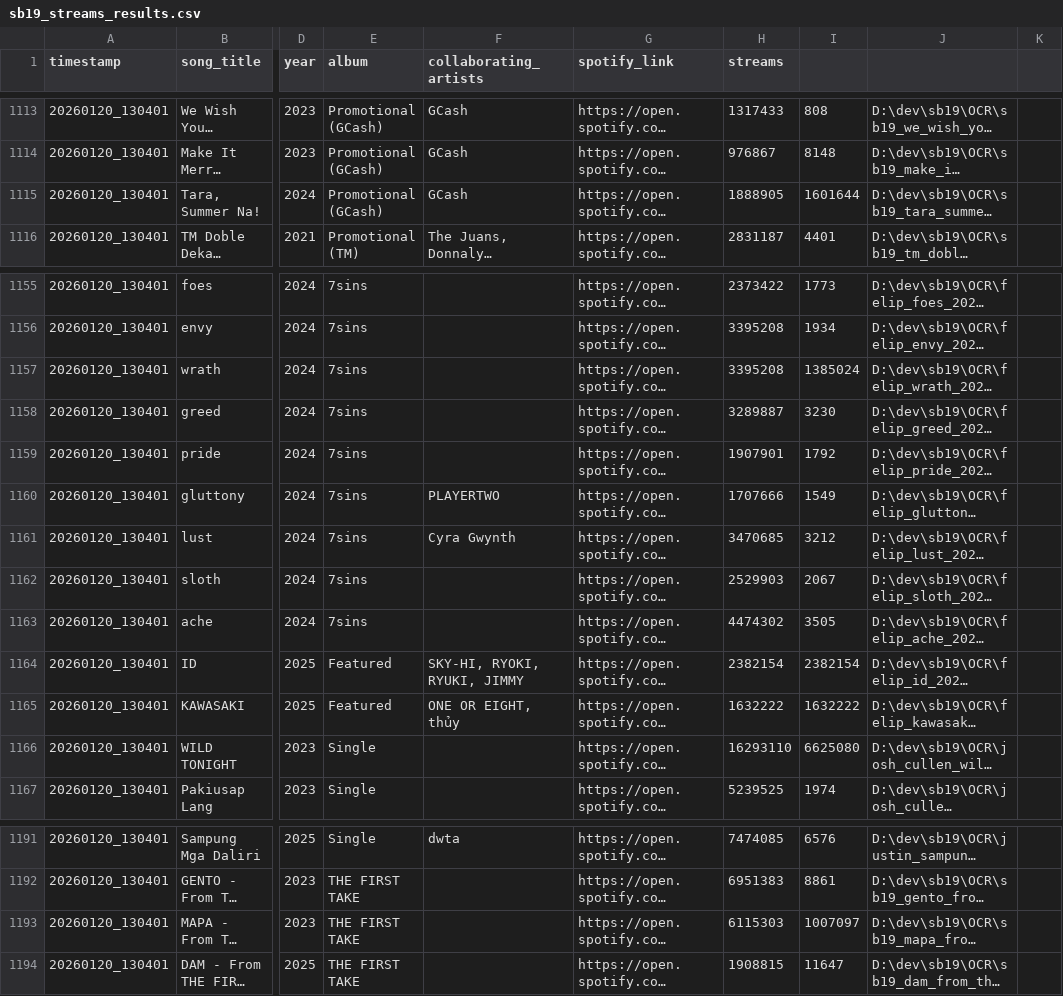
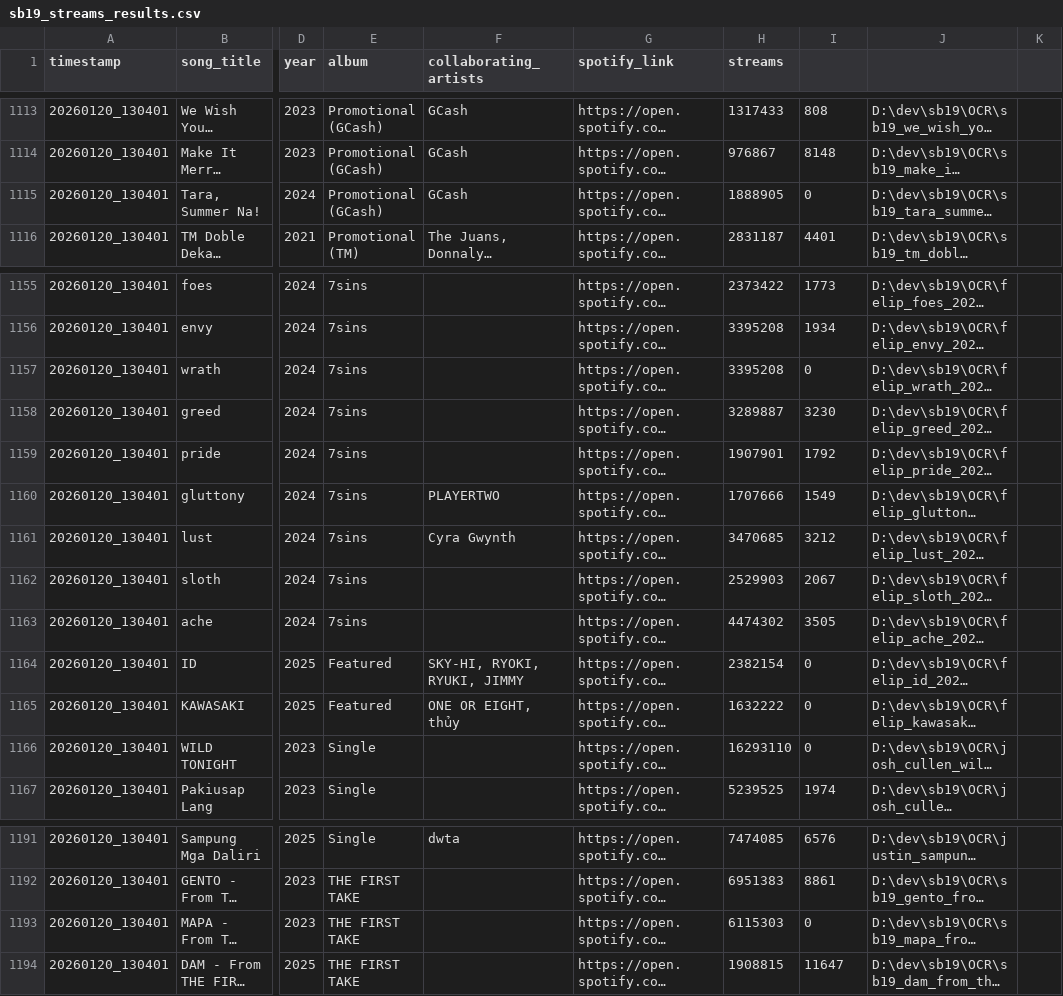
Before and after one commit to ecaps24/sb19-analytics, a CSV file: sb19_streams_results.csv, drawn as a sheet; only a part is shown, gaps mark what is left out; long unchanged cells end in …; the diff names each change by its address in the sheet, - before the commit and + after, or states it on an @@ line.

```diff
--- a/sb19_streams_results.csv
+++ b/sb19_streams_results.csv
-I1115: 1601644
+I1115: 0
-I1157: 1385024
+I1157: 0
-I1164: 2382154
+I1164: 0
-I1165: 1632222
+I1165: 0
-I1166: 6625080
+I1166: 0
-I1193: 1007097
+I1193: 0
```
